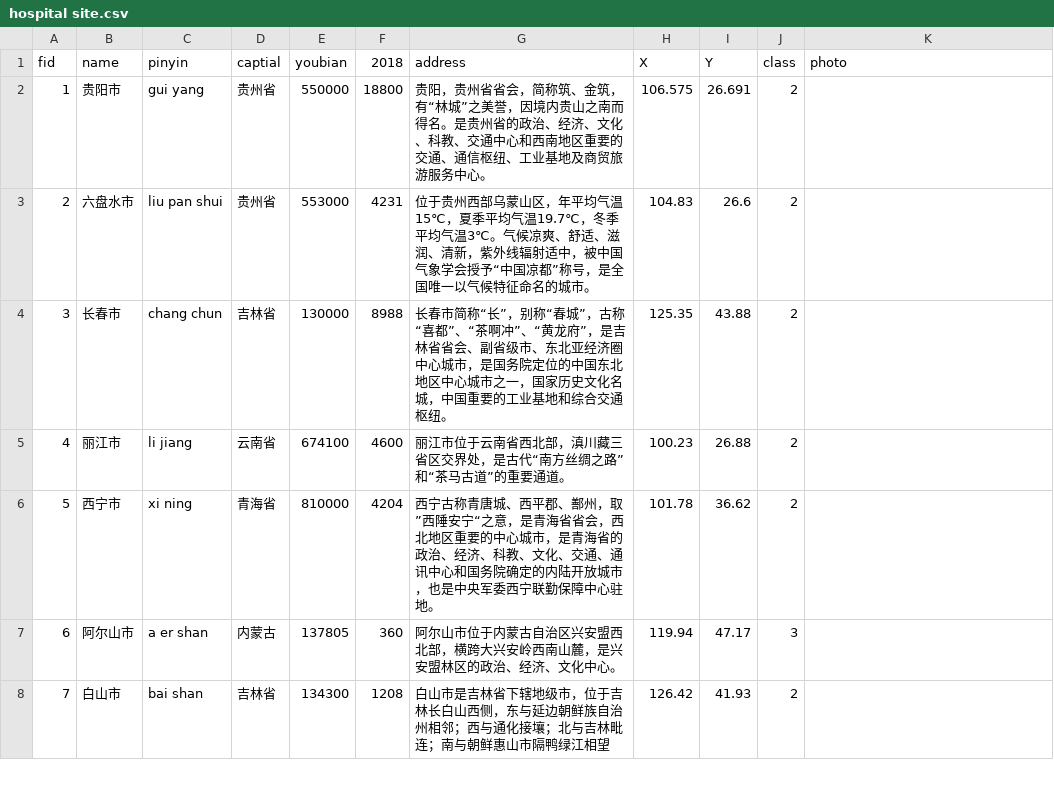
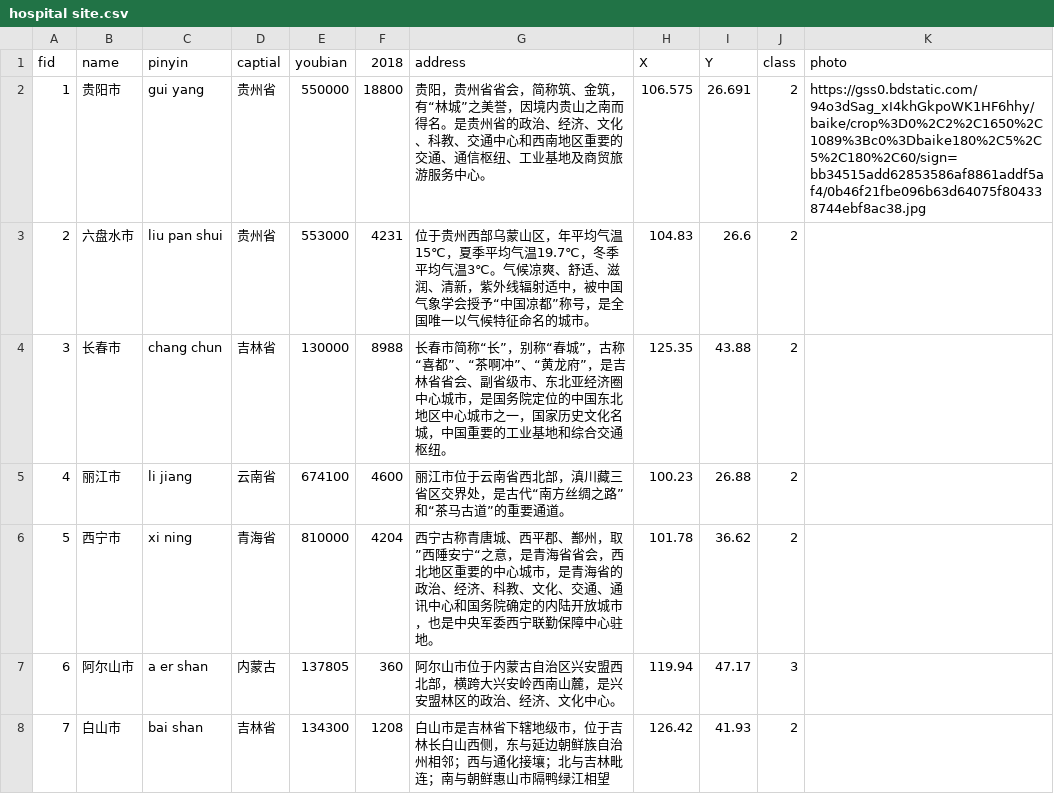
Before and after one commit to dddyt325/hospital1, a CSV file: hospital site.csv, drawn as a sheet; only a part is shown.

Commit message:
Update hospital site.csv

```diff
--- a/hospital site.csv
+++ b/hospital site.csv
@@ -1,3 +1,3 @@
 fid,name,pinyin,captial,youbian,2018,address,X,Y,class,photo
-1,贵阳市,gui yang,贵州省,550000,18800,贵阳，贵州省省会，简称筑、金筑，有“林城”之美誉，因境内贵山之南而得名。是贵州省的政治、经济、文化、科教、交通中心和西南地区重要的交通、通信枢纽、工业基地及商贸旅游服务中心。,106.575,26.691,2
+1,贵阳市,gui yang,贵州省,550000,18800,贵阳，贵州省省会，简称筑、金筑，有“林城”之美誉，因境内贵山之南而得名。是贵州省的政治、经济、文化、科教、交通中心和西南地区重要的交通、通信枢纽、工业基地及商贸旅游服务中心。,106.575,26.691,2,https://gss0.bdstatic.com/94o3dSag_xI4khGkpoWK1HF6hhy/baike/crop%3D0%2C2%2C1650%2C1089%3Bc0%3Dbaike180%2C5%2C5%2C180%2C60/sign=bb34515add62853586af8861addf5af4/0b46f21fbe096b63d64075f804338744ebf8ac38.jpg
 2,六盘水市,liu pan shui,贵州省,553000,4231,位于贵州西部乌蒙山区，年平均气温15℃，夏季平均气温19.7℃，冬季平均气温3℃。气候凉爽、舒适、滋润、清新，紫外线辐射适中，被中国气象学会授予“中国凉都”称号，是全国唯一以气候特征命名的城市。,104.83,26.6,2
```
